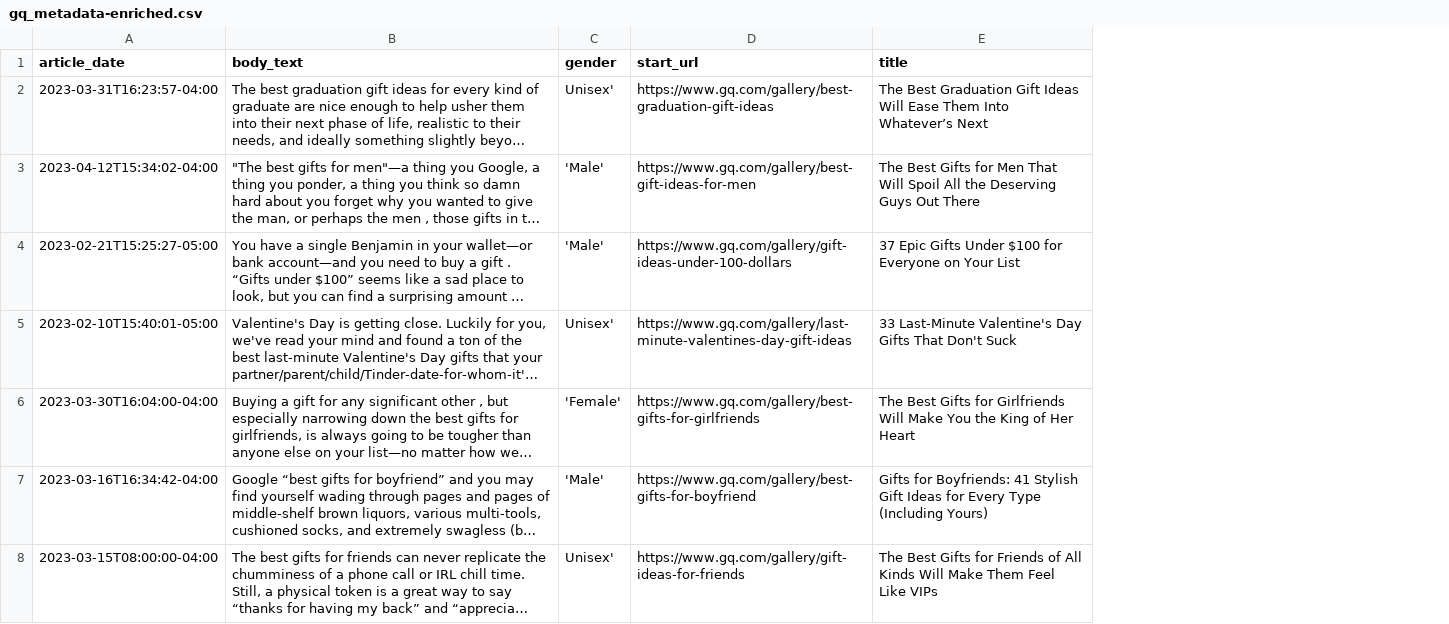
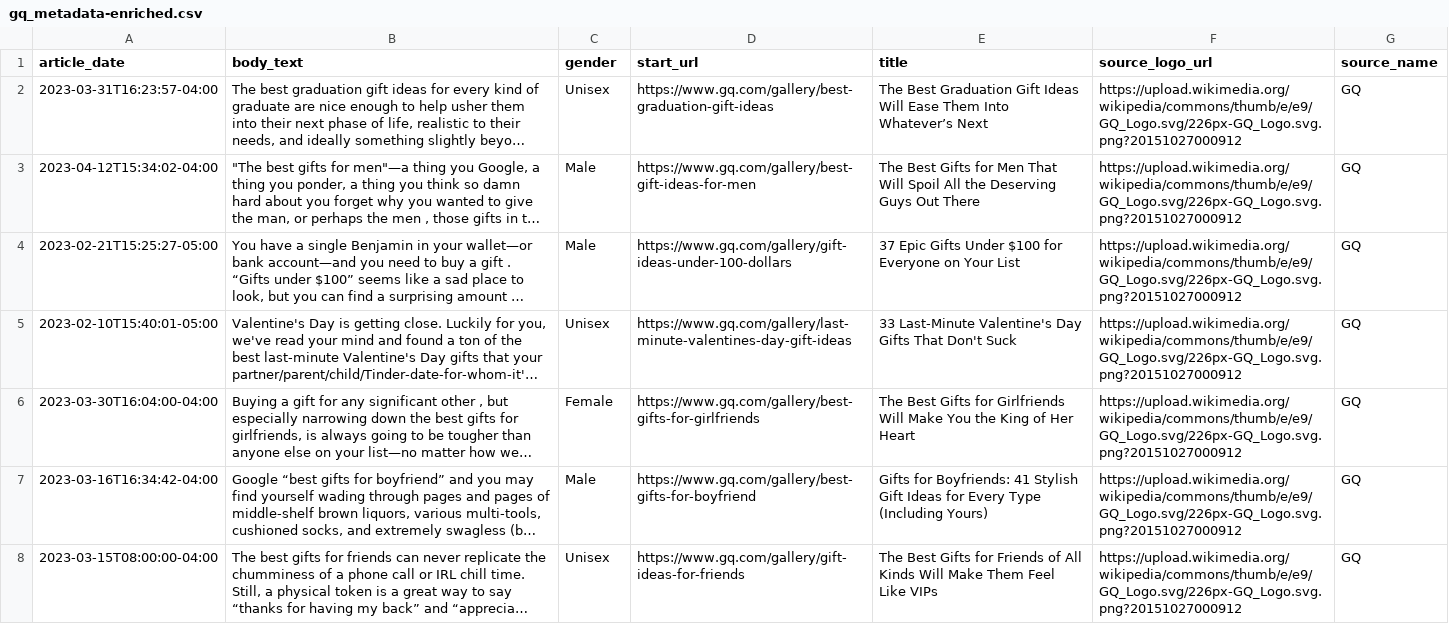
Before and after one commit to oliverk120/givnglab, a CSV file: public/csv-files/gq_metadata-enriched.csv, drawn as a sheet; only a part is shown; long unchanged cells end in …; the diff covers the shown part only; the diff names each change by its address in the sheet, - before the commit and + after, or states it on an @@ line.

```diff
--- a/public/csv-files/gq_metadata-enriched.csv
+++ b/public/csv-files/gq_metadata-enriched.csv
+column F (source_logo_url), rows 2-8: all https://upload.wikimedia.org/wikipedia/commons/thumb/e/e9/GQ_Logo.svg/226px-GQ_Logo.svg.png?20151027000912
+column G (source_name), rows 2-8: all GQ
-C2 (gender): Unisex'
+C2 (gender): Unisex
-C3:C4 (gender): 'Male'
+C3:C4 (gender): Male
-C5 (gender): Unisex'
+C5 (gender): Unisex
-C6 (gender): 'Female'
+C6 (gender): Female
-C7 (gender): 'Male'
+C7 (gender): Male
-C8 (gender): Unisex'
+C8 (gender): Unisex
```
Also changed, not shown: 23 edited cells elsewhere in this file, 11 other files.
